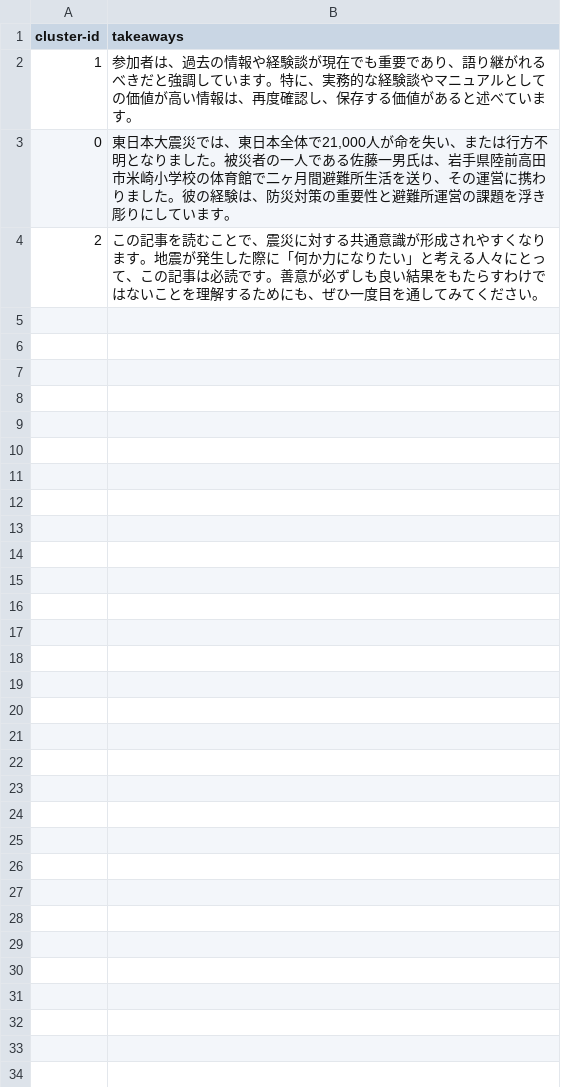
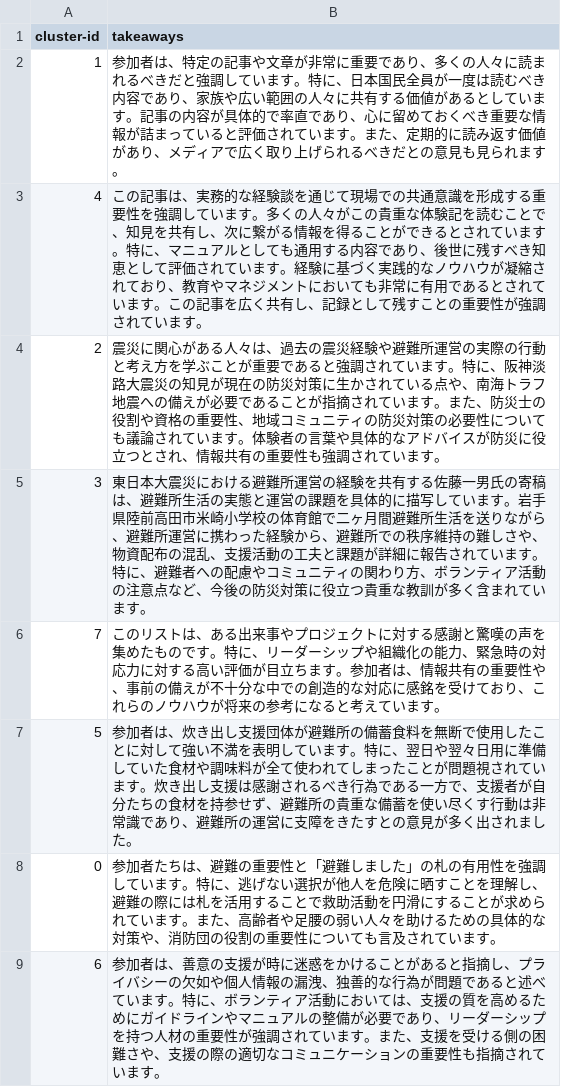
Before and after one commit to mtane0412/tttc-example-gymnasium-shelter2011, a CSV file: takeaways.csv, drawn as a sheet.

```diff
--- a/takeaways.csv
+++ b/takeaways.csv
@@ -1,4 +1,9 @@
 cluster-id,takeaways
-1,参加者は、過去の情報や経験談が現在でも重要であり、語り継がれるべきだと強調しています。特に、実務的な経験談やマニュアルとしての価値が高い情報は、再度確認し、保存する価値があると述べています。
-0,"東日本大震災では、東日本全体で21,000人が命を失い、または行方不明となりました。被災者の一人である佐藤一男氏は、岩手県陸前高田市米崎小学校の体育館で二ヶ月間避難所生活を送り、その運営に携わりました。彼の経験は、防災対策の重要性と避難所運営の課題を浮き彫りにしています。"
-2,この記事を読むことで、震災に対する共通意識が形成されやすくなります。地震が発生した際に「何か力になりたい」と考える人々にとって、この記事は必読です。善意が必ずしも良い結果をもたらすわけではないことを理解するためにも、ぜひ一度目を通してみてください。
+1,参加者は、特定の記事や文章が非常に重要であり、多くの人々に読まれるべきだと強調しています。特に、日本国民全員が一度は読むべき内容であり、家族や広い範囲の人々に共有する価値があるとしています。記事の内容が具体的で率直であり、心に留めておくべき重要な情報が詰まっていると評価されています。また、定期的に読み返す価値があり、メディアで広く取り上げられるべきだとの意見も見られます。
+4,この記事は、実務的な経験談を通じて現場での共通意識を形成する重要性を強調しています。多くの人々がこの貴重な体験記を読むことで、知見を共有し、次に繋がる情報を得ることができるとされています。特に、マニュアルとしても通用する内容であり、後世に残すべき知恵として評価されています。経験に基づく実践的なノウハウが凝縮されており、教育やマネジメントにおいても非常に有用であるとされています。この記事を広く共有し、記録として残すことの重要性が強調されています。
+2,震災に関心がある人々は、過去の震災経験や避難所運営の実際の行動と考え方を学ぶことが重要であると強調されています。特に、阪神淡路大震災の知見が現在の防災対策に生かされている点や、南海トラフ地震への備えが必要であることが指摘されています。また、防災士の役割や資格の重要性、地域コミュニティの防災対策の必要性についても議論されています。体験者の言葉や具体的なアドバイスが防災に役立つとされ、情報共有の重要性も強調されています。
+3,東日本大震災における避難所運営の経験を共有する佐藤一男氏の寄稿は、避難所生活の実態と運営の課題を具体的に描写しています。岩手県陸前高田市米崎小学校の体育館で二ヶ月間避難所生活を送りながら、避難所運営に携わった経験から、避難所での秩序維持の難しさや、物資配布の混乱、支援活動の工夫と課題が詳細に報告されています。特に、避難者への配慮やコミュニティの関わり方、ボランティア活動の注意点など、今後の防災対策に役立つ貴重な教訓が多く含まれています。
+7,このリストは、ある出来事やプロジェクトに対する感謝と驚嘆の声を集めたものです。特に、リーダーシップや組織化の能力、緊急時の対応力に対する高い評価が目立ちます。参加者は、情報共有の重要性や、事前の備えが不十分な中での創造的な対応に感銘を受けており、これらのノウハウが将来の参考になると考えています。
+5,参加者は、炊き出し支援団体が避難所の備蓄食料を無断で使用したことに対して強い不満を表明しています。特に、翌日や翌々日用に準備していた食材や調味料が全て使われてしまったことが問題視されています。炊き出し支援は感謝されるべき行為である一方で、支援者が自分たちの食材を持参せず、避難所の貴重な備蓄を使い尽くす行動は非常識であり、避難所の運営に支障をきたすとの意見が多く出されました。
+0,参加者たちは、避難の重要性と「避難しました」の札の有用性を強調しています。特に、逃げない選択が他人を危険に晒すことを理解し、避難の際には札を活用することで救助活動を円滑にすることが求められています。また、高齢者や足腰の弱い人々を助けるための具体的な対策や、消防団の役割の重要性についても言及されています。
+6,参加者は、善意の支援が時に迷惑をかけることがあると指摘し、プライバシーの欠如や個人情報の漏洩、独善的な行為が問題であると述べています。特に、ボランティア活動においては、支援の質を高めるためにガイドラインやマニュアルの整備が必要であり、リーダーシップを持つ人材の重要性が強調されています。また、支援を受ける側の困難さや、支援の際の適切なコミュニケーションの重要性も指摘されています。
```
Also changed, not shown: 23 other files.
